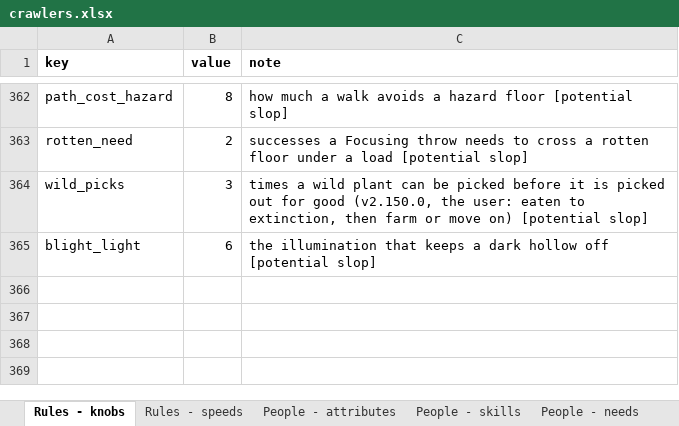
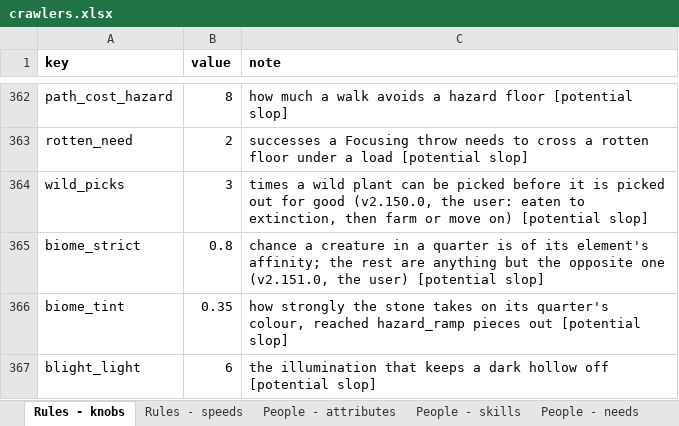
Before and after one commit to myrmecbruh/Project-Crawlers, an Excel workbook: crawlers.xlsx, sheet Rules - knobs, drawn as a sheet; only a part is shown, gaps mark what is left out; values as stored, in another font and other column widths than the file's, no borders; the diff names each change by its address in the sheet, - before the commit and + after, or states it on an @@ line.

```diff
--- a/crawlers.xlsx (sheet Rules - knobs)
+++ b/crawlers.xlsx (sheet Rules - knobs)
+row 365: biome_strict | 0.8 | chance a creature in a quarter is of its element's affinity; the rest are anything but the opposite one (v2.151.0, the user) [potential slop]
+row 366: biome_tint | 0.35 | how strongly the stone takes on its quarter's colour, reached hazard_ramp pieces out [potential slop]
```
Also changed, not shown: sheet World - hazards, 4 other files.
